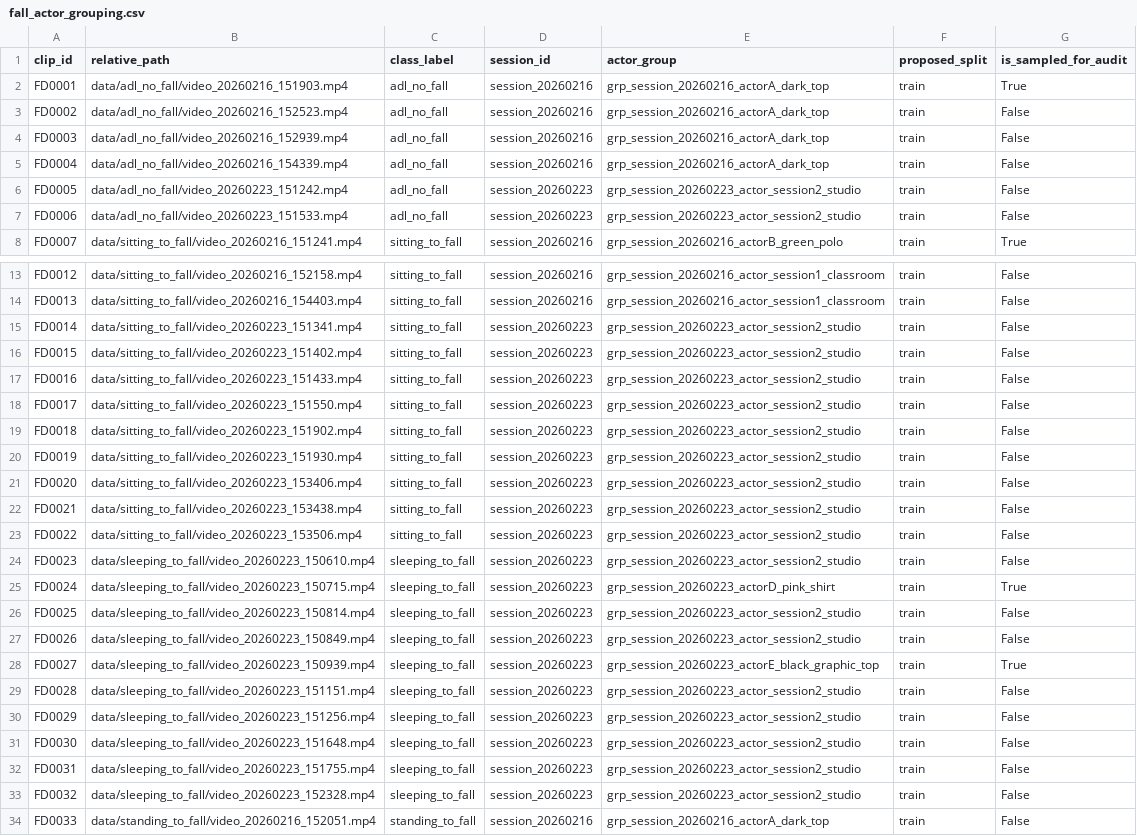
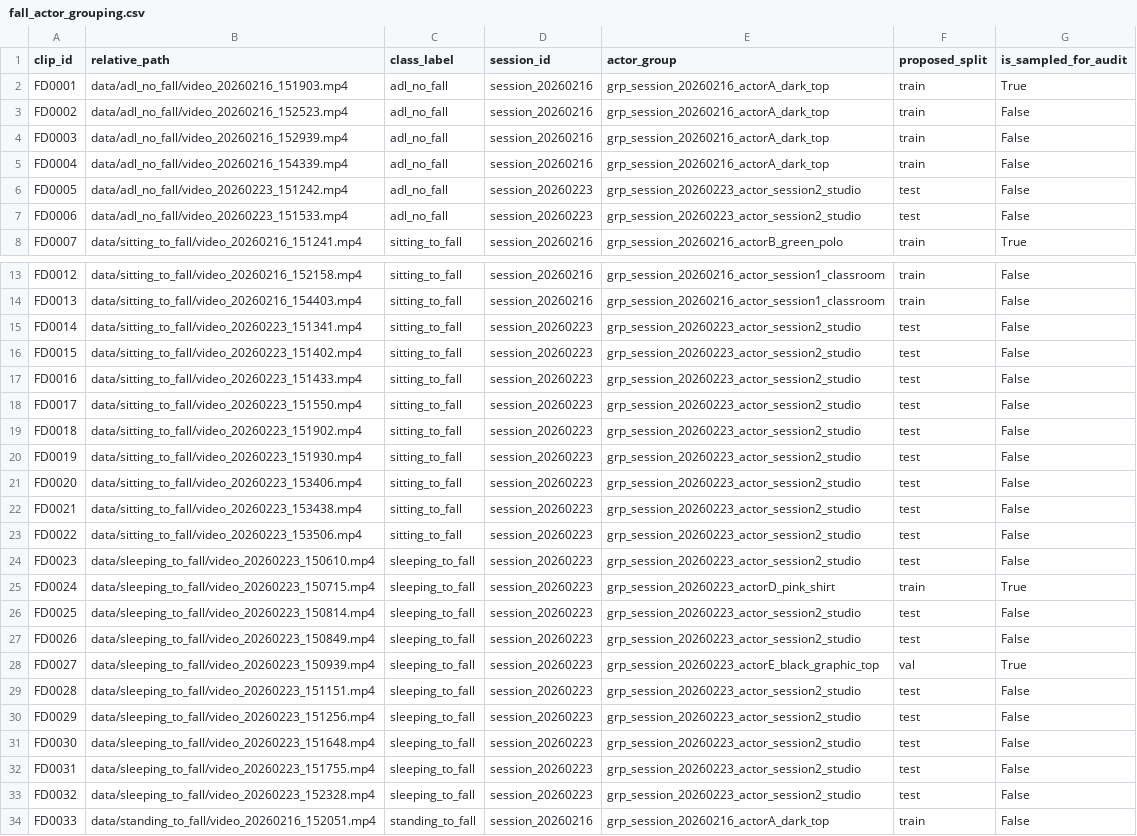
Before and after one commit to CarToon890/Project-CCTV-Safety, a CSV file: docs/audit_artifacts/fall/fall_actor_grouping.csv, drawn as a sheet; only a part is shown, gaps mark what is left out; the diff covers the shown part only; the diff names each change by its address in the sheet, - before the commit and + after, or states it on an @@ line.

Commit message:
build(fall): create and validate 8-clip fall corrected pilot dataset

```diff
--- a/docs/audit_artifacts/fall/fall_actor_grouping.csv
+++ b/docs/audit_artifacts/fall/fall_actor_grouping.csv
-F6:F7 (proposed_split): train
+F6:F7 (proposed_split): test
-F15:F24 (proposed_split): train
+F15:F24 (proposed_split): test
-F26:F27 (proposed_split): train
+F26:F27 (proposed_split): test
-F28 (proposed_split): train
+F28 (proposed_split): val
-F29:F33 (proposed_split): train
+F29:F33 (proposed_split): test
```
Also changed, not shown: 5 edited cells elsewhere in this file, 14 other files.
